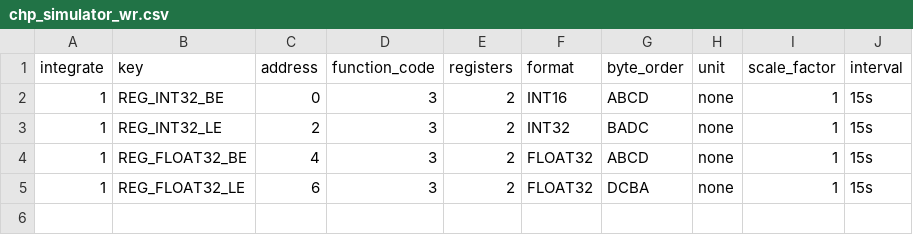
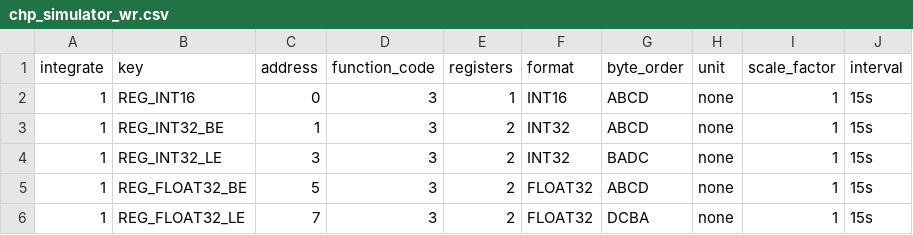
Before and after one commit to ravipath/mb_devices, a CSV file: chp_simulator_wr.csv, drawn as a sheet.

```diff
--- a/chp_simulator_wr.csv
+++ b/chp_simulator_wr.csv
@@ -1,5 +1,6 @@
 integrate;key;address;function_code;registers;format;byte_order;unit;scale_factor;interval
-1;REG_INT32_BE;0;3;2;INT16;ABCD;none;1;15s;
-1;REG_INT32_LE;2;3;2;INT32;BADC;none;1;15s;
-1;REG_FLOAT32_BE;4;3;2;FLOAT32;ABCD;none;1;15s;
-1;REG_FLOAT32_LE;6;3;2;FLOAT32;DCBA;none;1;15s;
+1;REG_INT16;0;3;1;INT16;ABCD;none;1;15s;
+1;REG_INT32_BE;1;3;2;INT32;ABCD;none;1;15s;
+1;REG_INT32_LE;3;3;2;INT32;BADC;none;1;15s;
+1;REG_FLOAT32_BE;5;3;2;FLOAT32;ABCD;none;1;15s;
+1;REG_FLOAT32_LE;7;3;2;FLOAT32;DCBA;none;1;15s;
```
Also changed, not shown: chp_simulator_no_write.csv, 7 other files.
